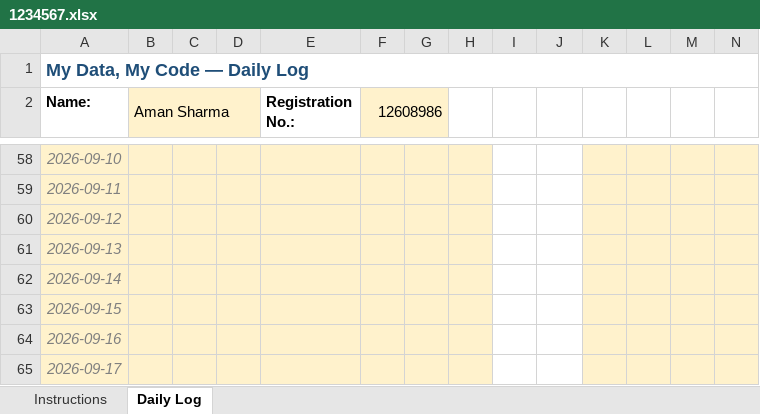
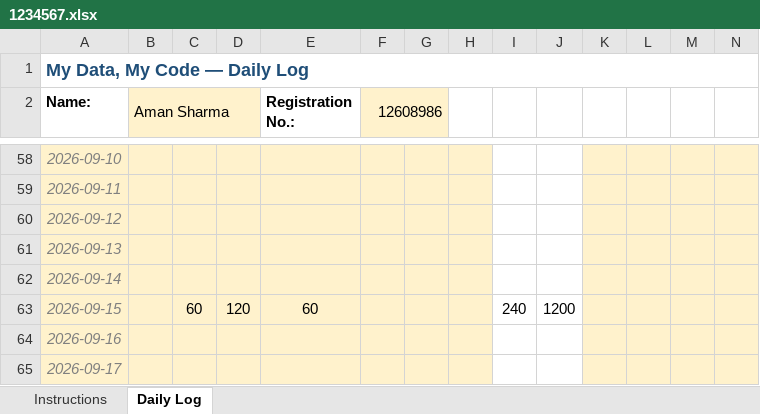
Before and after one commit to AmanSharma4810/python-minor-project, an Excel workbook: 1234567.xlsx, sheet Daily Log, drawn as a sheet; only a part is shown, gaps mark what is left out; values as stored, in another font and other column widths than the file's, no borders; conditional formats not drawn; the diff names each change by its address in the sheet, - before the commit and + after, or states it on an @@ line.

```diff
--- a/1234567.xlsx (sheet Daily Log)
+++ b/1234567.xlsx (sheet Daily Log)
-C63: (empty)
+C63: 60
-D63: (empty)
+D63: 120
-E63 (Registration No.:): (empty)
+E63 (Registration No.:): 60
-I63: (empty)
+I63: 240
-J63: (empty)
+J63: 1200
```
Also changed, not shown: 1 other file.
